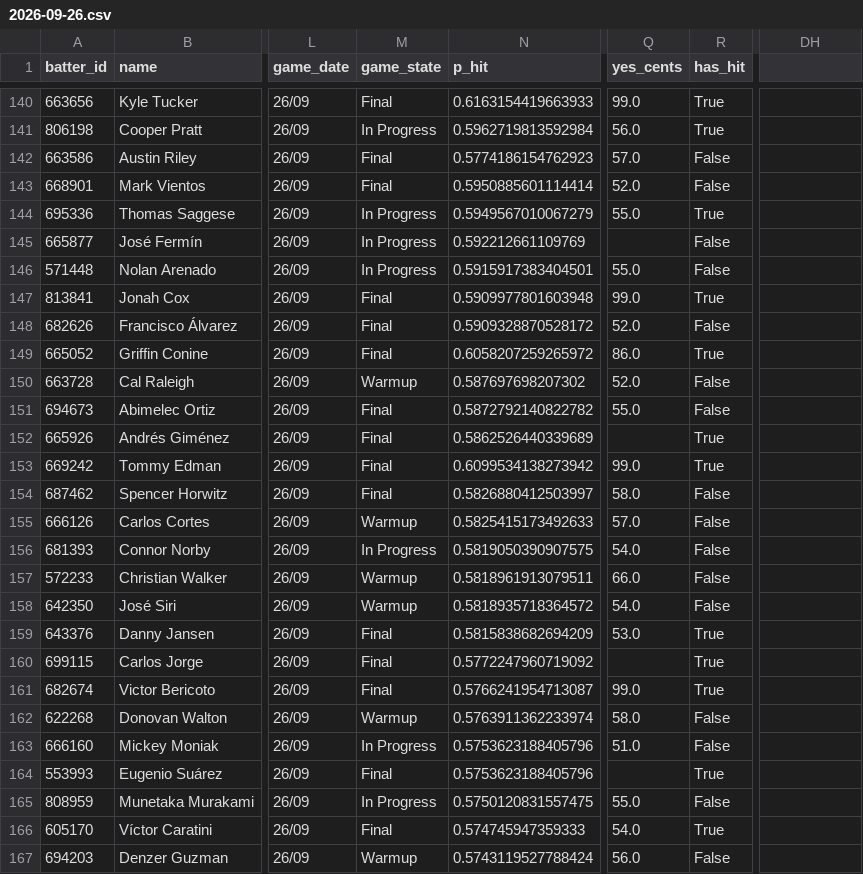
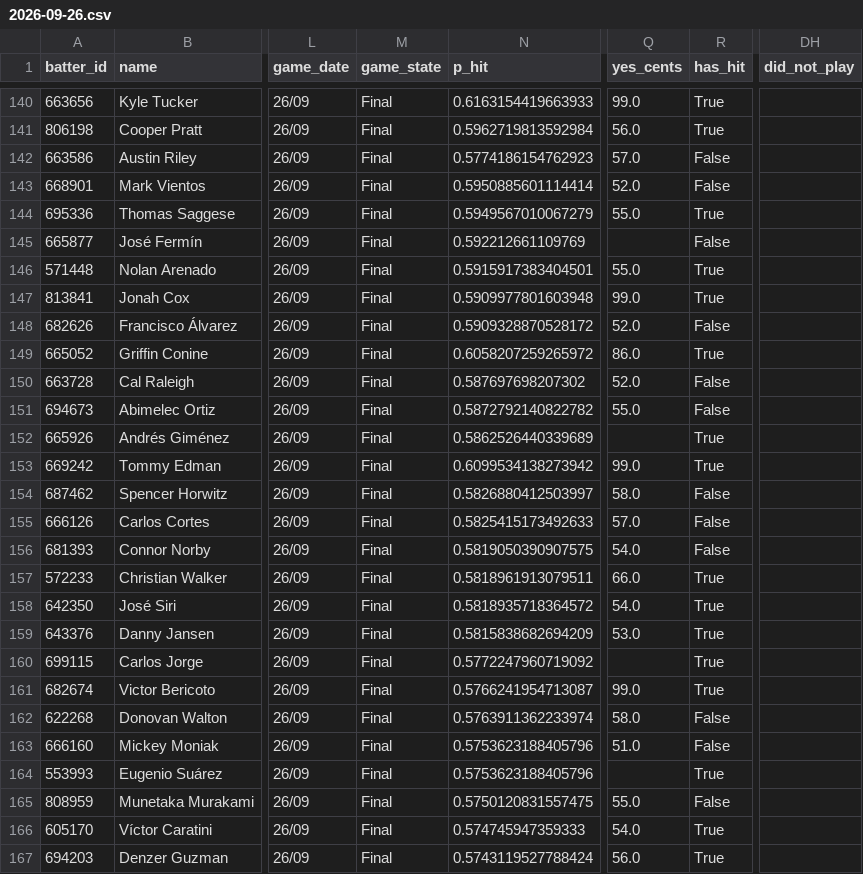
Before and after one commit to 9arlos9ulian/prop-hit-dash, a CSV file: slates/2026-09-26.csv, drawn as a sheet; only a part is shown, gaps mark what is left out; the diff covers the shown part only; the diff names each change by its address in the sheet, - before the commit and + after, or states it on an @@ line.

```diff
--- a/slates/2026-09-26.csv
+++ b/slates/2026-09-26.csv
-DH1: (empty)
+DH1: did_not_play
-M141 (game_state): In Progress
+M141 (game_state): Final
-M144:M146 (game_state): In Progress
+M144:M146 (game_state): Final
-R146 (has_hit): False
+R146 (has_hit): True
-M150 (game_state): Warmup
+M150 (game_state): Final
-M155 (game_state): Warmup
+M155 (game_state): Final
-M156 (game_state): In Progress
+M156 (game_state): Final
-M157:M158 (game_state): Warmup
+M157:M158 (game_state): Final
-R157:R158 (has_hit): False
+R157:R158 (has_hit): True
-M162 (game_state): Warmup
+M162 (game_state): Final
-M163 (game_state): In Progress
+M163 (game_state): Final
-M165 (game_state): In Progress
+M165 (game_state): Final
-M167 (game_state): Warmup
+M167 (game_state): Final
-R167 (has_hit): False
+R167 (has_hit): True
```
Also changed, not shown: 150 edited cells elsewhere in this file, 6 other files.
